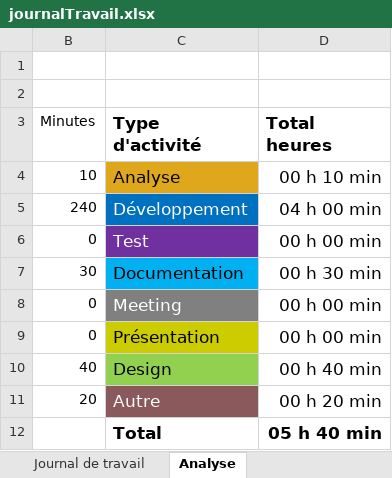
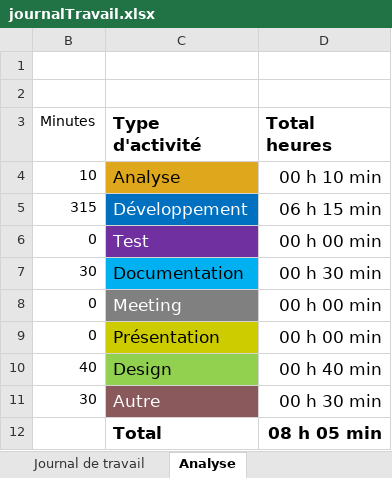
Before and after one commit to termimi/P-WebSecutity, an Excel workbook: doc/journalTravail.xlsx, sheet Analyse, drawn as a sheet; values as stored, in another font and other column widths than the file's, no borders; charts and pictures not drawn; the diff names each change by its address in the sheet, - before the commit and + after, or states it on an @@ line.

```diff
--- a/doc/journalTravail.xlsx (sheet Analyse)
+++ b/doc/journalTravail.xlsx (sheet Analyse)
-B5 (Minutes): 240
+B5 (Minutes): 315
-D5 (Total heures): 04 h 00 min
+D5 (Total heures): 06 h 15 min
-B11 (Minutes): 20
+B11 (Minutes): 30
-D11 (Total heures): 00 h 20 min
+D11 (Total heures): 00 h 30 min
-D12 (Total heures): 05 h 40 min
+D12 (Total heures): 08 h 05 min
```
Also changed, not shown: sheet Journal de travail, hidden cells, charts or pictures, 32 other files.
